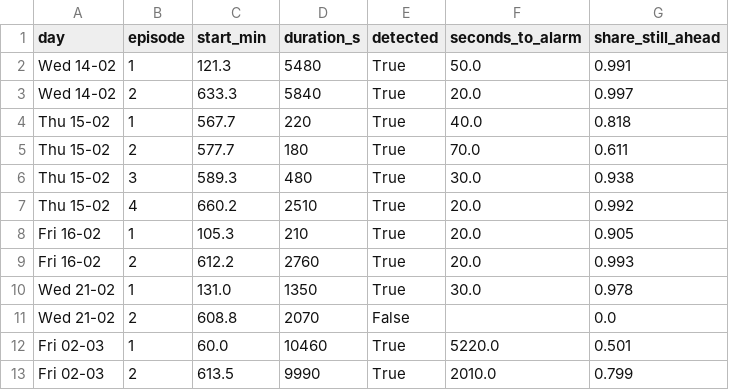
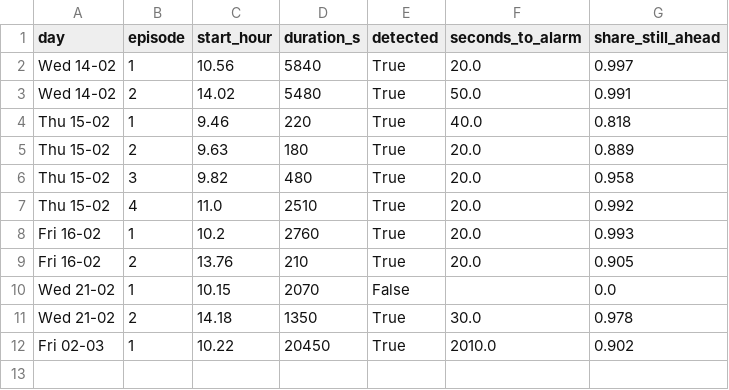
Before and after one commit to kamrulhasanp/trustworthy-ai-security, a CSV file: docs/tool3_episodes.csv, drawn as a sheet.

Commit message:
Tool 3: timestamp check, final early warning results

```diff
--- a/docs/tool3_episodes.csv
+++ b/docs/tool3_episodes.csv
@@ -1,13 +1,12 @@
-day,episode,start_min,duration_s,detected,seconds_to_alarm,share_still_ahead
-Wed 14-02,1,121.3,5480,True,50.0,0.991
-Wed 14-02,2,633.3,5840,True,20.0,0.997
-Thu 15-02,1,567.7,220,True,40.0,0.818
-Thu 15-02,2,577.7,180,True,70.0,0.611
-Thu 15-02,3,589.3,480,True,30.0,0.938
-Thu 15-02,4,660.2,2510,True,20.0,0.992
-Fri 16-02,1,105.3,210,True,20.0,0.905
-Fri 16-02,2,612.2,2760,True,20.0,0.993
-Wed 21-02,1,131.0,1350,True,30.0,0.978
-Wed 21-02,2,608.8,2070,False,,0.0
-Fri 02-03,1,60.0,10460,True,5220.0,0.501
-Fri 02-03,2,613.5,9990,True,2010.0,0.799
+day,episode,start_hour,duration_s,detected,seconds_to_alarm,share_still_ahead
+Wed 14-02,1,10.56,5840,True,20.0,0.997
+Wed 14-02,2,14.02,5480,True,50.0,0.991
+Thu 15-02,1,9.46,220,True,40.0,0.818
+Thu 15-02,2,9.63,180,True,20.0,0.889
+Thu 15-02,3,9.82,480,True,20.0,0.958
+Thu 15-02,4,11.0,2510,True,20.0,0.992
+Fri 16-02,1,10.2,2760,True,20.0,0.993
+Fri 16-02,2,13.76,210,True,20.0,0.905
+Wed 21-02,1,10.15,2070,False,,0.0
+Wed 21-02,2,14.18,1350,True,30.0,0.978
+Fri 02-03,1,10.22,20450,True,2010.0,0.902
```
Also changed, not shown: docs/tool3_summary.csv, 4 other files.
